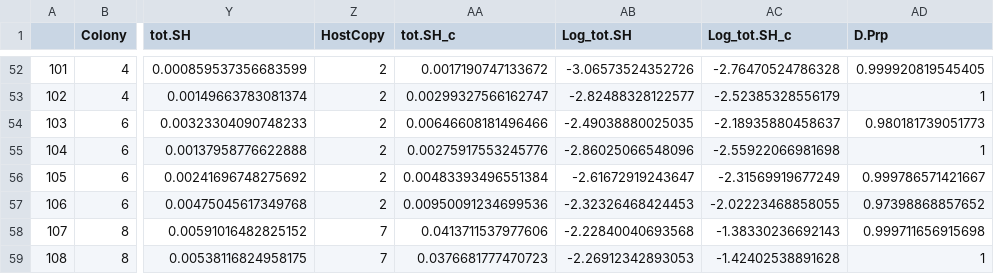
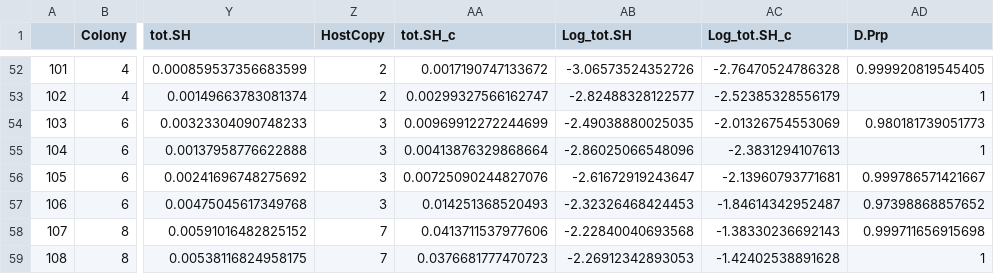
Before and after one commit to anampc/Ofav_SHratiosNH4, a CSV file: DuplicatesA.csv, drawn as a sheet; only a part is shown, gaps mark what is left out; the diff covers the shown part only; the diff names each change by its address in the sheet, - before the commit and + after, or states it on an @@ line.

Commit message:
Added one plate for copy number after re-extracting samples

```diff
--- a/DuplicatesA.csv
+++ b/DuplicatesA.csv
-Z54:Z57 (HostCopy): 2
+Z54:Z57 (HostCopy): 3
-AA54 (tot.SH_c): 0.00646608181496466
+AA54 (tot.SH_c): 0.00969912272244699
-AC54 (Log_tot.SH_c): -2.18935880458637
+AC54 (Log_tot.SH_c): -2.01326754553069
-AA55 (tot.SH_c): 0.00275917553245776
+AA55 (tot.SH_c): 0.00413876329868664
-AC55 (Log_tot.SH_c): -2.55922066981698
+AC55 (Log_tot.SH_c): -2.3831294107613
-AA56 (tot.SH_c): 0.00483393496551384
+AA56 (tot.SH_c): 0.00725090244827076
-AC56 (Log_tot.SH_c): -2.31569919677249
+AC56 (Log_tot.SH_c): -2.13960793771681
-AA57 (tot.SH_c): 0.00950091234699536
+AA57 (tot.SH_c): 0.014251368520493
-AC57 (Log_tot.SH_c): -2.02223468858055
+AC57 (Log_tot.SH_c): -1.84614342952487
```
Also changed, not shown: 81 edited cells elsewhere in this file, 5 other files.
